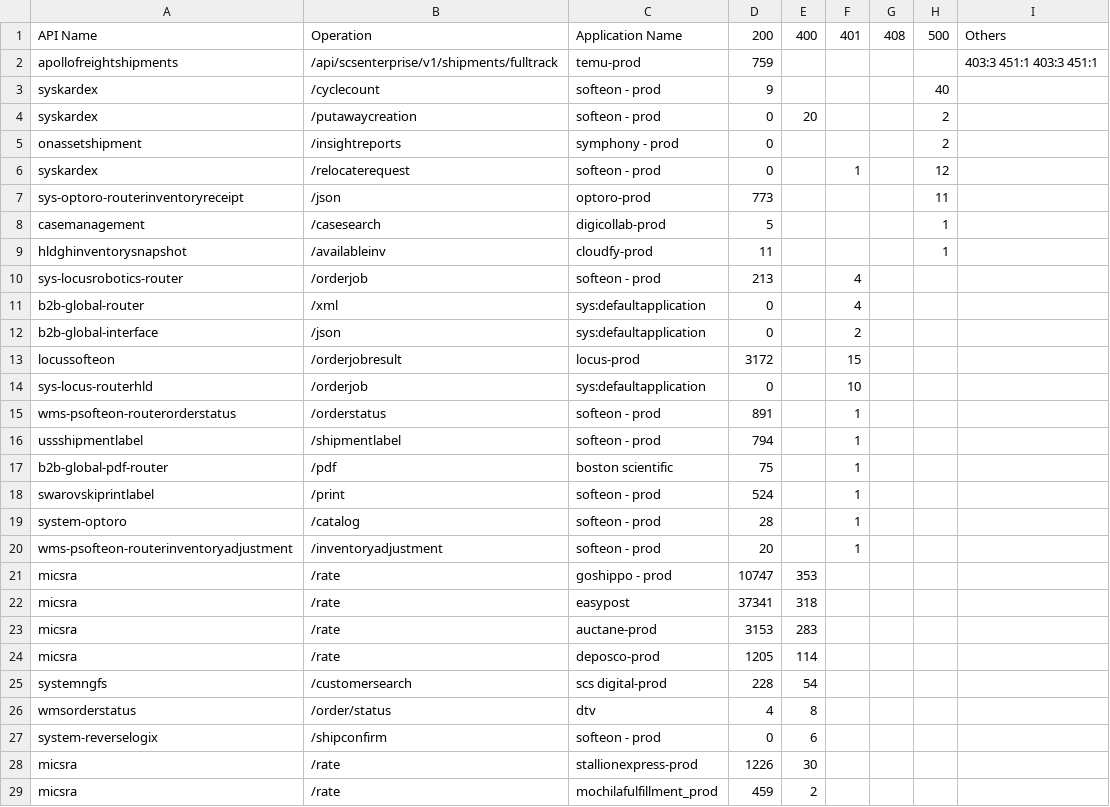
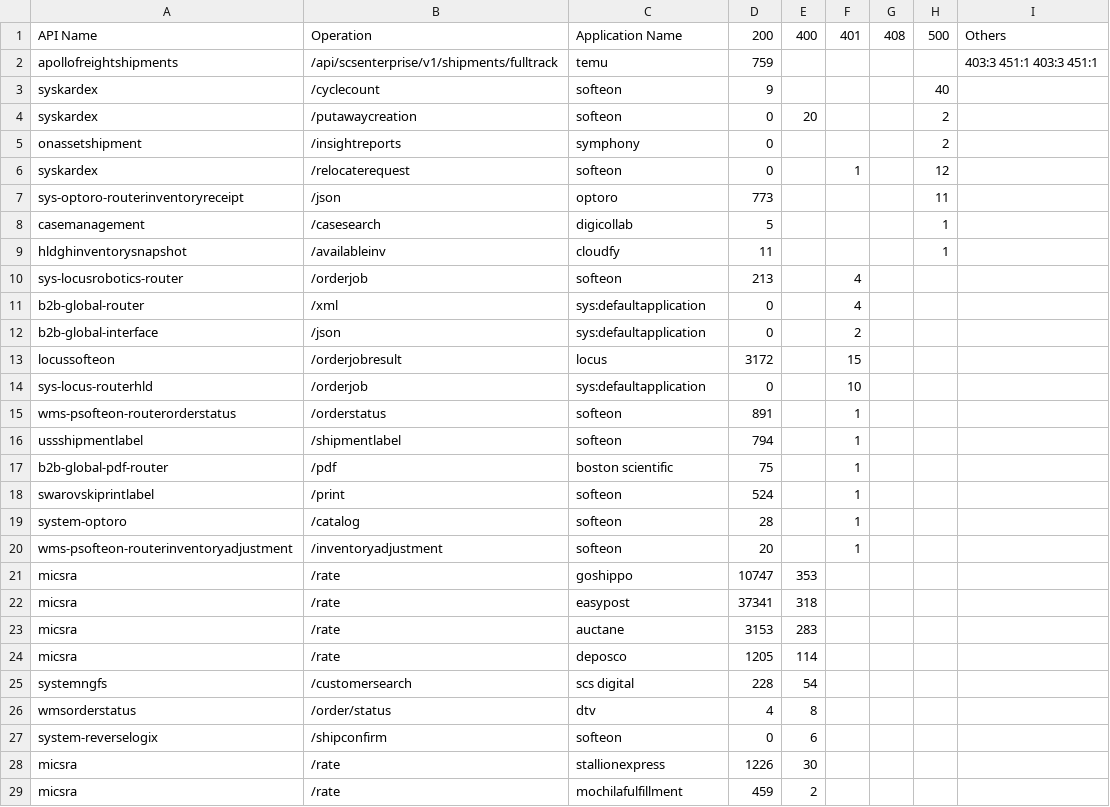
Before and after one commit to adityachoksi89/AdityaSunilChoksi.github.io, a CSV file: lsvrp14539.csv, drawn as a sheet; only a part is shown; the diff covers the shown part only.

Commit message:
Update lsvrp14539.csv

```diff
--- a/lsvrp14539.csv
+++ b/lsvrp14539.csv
@@ -1,29 +1,29 @@
 API Name,Operation,Application Name,200,400,401,408,500,Others
-apollofreightshipments,/api/scsenterprise/v1/shipments/fulltrack,temu-prod,759,,,,,403:3 451:1 403:3 451:1
-syskardex,/cyclecount,softeon - prod,9,,,,40,
-syskardex,/putawaycreation,softeon - prod,0,20,,,2,
-onassetshipment,/insightreports,symphony - prod,0,,,,2,
-syskardex,/relocaterequest,softeon - prod,0,,1,,12,
-sys-optoro-routerinventoryreceipt,/json,optoro-prod,773,,,,11,
-casemanagement,/casesearch,digicollab-prod,5,,,,1,
-hldghinventorysnapshot,/availableinv,cloudfy-prod,11,,,,1,
-sys-locusrobotics-router,/orderjob,softeon - prod,213,,4,,,
+apollofreightshipments,/api/scsenterprise/v1/shipments/fulltrack,temu,759,,,,,403:3 451:1 403:3 451:1
+syskardex,/cyclecount,softeon,9,,,,40,
+syskardex,/putawaycreation,softeon,0,20,,,2,
+onassetshipment,/insightreports,symphony,0,,,,2,
+syskardex,/relocaterequest,softeon,0,,1,,12,
+sys-optoro-routerinventoryreceipt,/json,optoro,773,,,,11,
+casemanagement,/casesearch,digicollab,5,,,,1,
+hldghinventorysnapshot,/availableinv,cloudfy,11,,,,1,
+sys-locusrobotics-router,/orderjob,softeon,213,,4,,,
 b2b-global-router,/xml,sys:defaultapplication,0,,4,,,
 b2b-global-interface,/json,sys:defaultapplication,0,,2,,,
-locussofteon,/orderjobresult,locus-prod,3172,,15,,,
+locussofteon,/orderjobresult,locus,3172,,15,,,
 sys-locus-routerhld,/orderjob,sys:defaultapplication,0,,10,,,
-wms-psofteon-routerorderstatus,/orderstatus,softeon - prod,891,,1,,,
-ussshipmentlabel,/shipmentlabel,softeon - prod,794,,1,,,
+wms-psofteon-routerorderstatus,/orderstatus,softeon,891,,1,,,
+ussshipmentlabel,/shipmentlabel,softeon,794,,1,,,
 b2b-global-pdf-router,/pdf,boston scientific,75,,1,,,
-swarovskiprintlabel,/print,softeon - prod,524,,1,,,
-system-optoro,/catalog,softeon - prod,28,,1,,,
-wms-psofteon-routerinventoryadjustment,/inventoryadjustment,softeon - prod,20,,1,,,
-micsra,/rate,goshippo - prod,10747,353,,,,
+swarovskiprintlabel,/print,softeon,524,,1,,,
+system-optoro,/catalog,softeon,28,,1,,,
+wms-psofteon-routerinventoryadjustment,/inventoryadjustment,softeon,20,,1,,,
+micsra,/rate,goshippo,10747,353,,,,
 micsra,/rate,easypost,37341,318,,,,
-micsra,/rate,auctane-prod,3153,283,,,,
-micsra,/rate,deposco-prod,1205,114,,,,
-systemngfs,/customersearch,scs digital-prod,228,54,,,,
+micsra,/rate,auctane,3153,283,,,,
+micsra,/rate,deposco,1205,114,,,,
+systemngfs,/customersearch,scs digital,228,54,,,,
 wmsorderstatus,/order/status,dtv,4,8,,,,
-system-reverselogix,/shipconfirm,softeon - prod,0,6,,,,
-micsra,/rate,stallionexpress-prod,1226,30,,,,
-micsra,/rate,mochilafulfillment_prod,459,2,,,,
+system-reverselogix,/shipconfirm,softeon,0,6,,,,
+micsra,/rate,stallionexpress,1226,30,,,,
+micsra,/rate,mochilafulfillment,459,2,,,,
```
Also changed, not shown: 169 edited cells elsewhere in this file.
